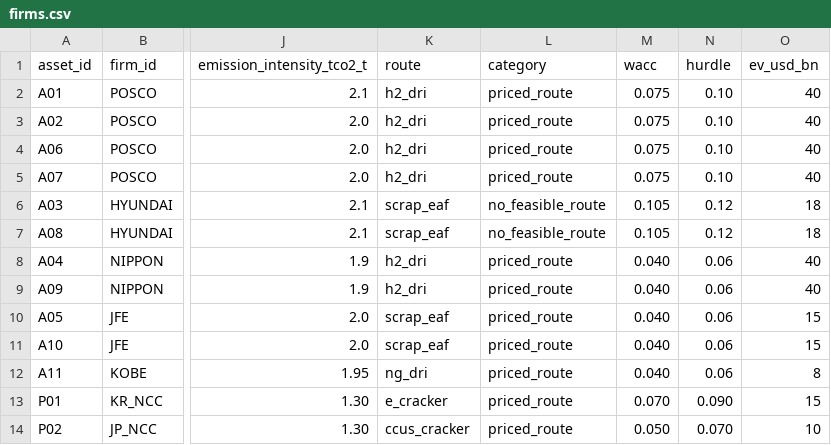
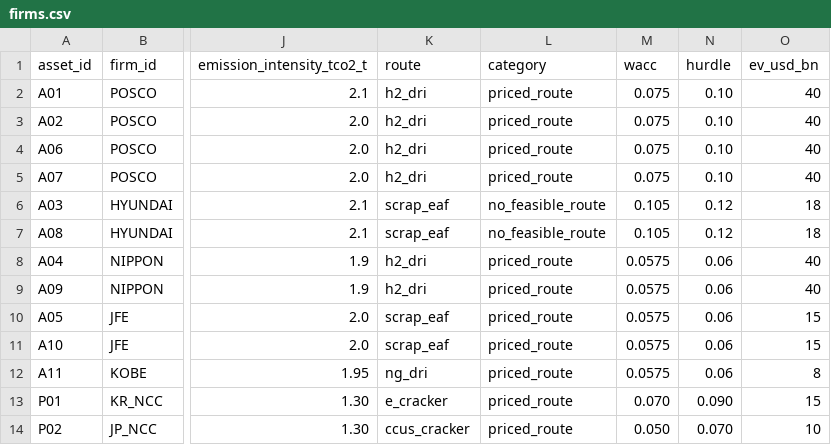
Before and after one commit to PLANiT-Institute/cap, a CSV file: config/firms.csv, drawn as a sheet; only a part is shown, gaps mark what is left out; the diff names each change by its address in the sheet, - before the commit and + after, or states it on an @@ line.

Commit message:
feat: resolve X2/X4-X8; Japanese steel WACC 4.0% -> 5.75%
DECISIONS X4 applied to the five Japanese steel assets. At a realistic cost
of capital the low-WACC moat stops doing hidden work: Oita BF1 — Japan's
largest H2-DRI conversion — no longer switches privately within the horizon,
NIPPON's cumulative alignment gap rises 32% (236 -> 311 MtCO2), and its risk
charge falls (9.7 -> 8.8 bps) because discounted exposure shrinks. Timing and
risk move in opposite directions again. Korea unchanged (control). Full
before/after in PAPER_DIFF update 10; 36 regression tests pass.

Also resolved without numeric change: X2 (process_boundary framework,
model prices external_h2), X5 (rho 0.70 kept, 0.35 as electrolysis
sensitivity), X6 (dated carbon prices), X7 (TZ-OSeMOSYS approved for
Japan), X8 (lambda_k promoted to headline, implementation with s12).
X1/X3 stay open pending the KEEI boundary check. Rejected alternatives
recorded in the resolution log.

```diff
--- a/config/firms.csv
+++ b/config/firms.csv
-M8:M12 (wacc): 0.040
+M8:M12 (wacc): 0.0575
```
Also changed, not shown: 23 other files.
